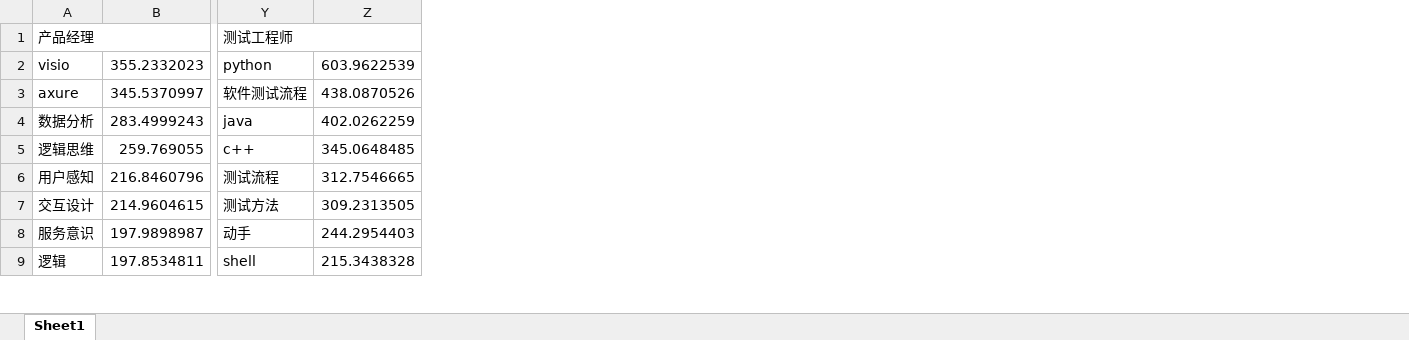
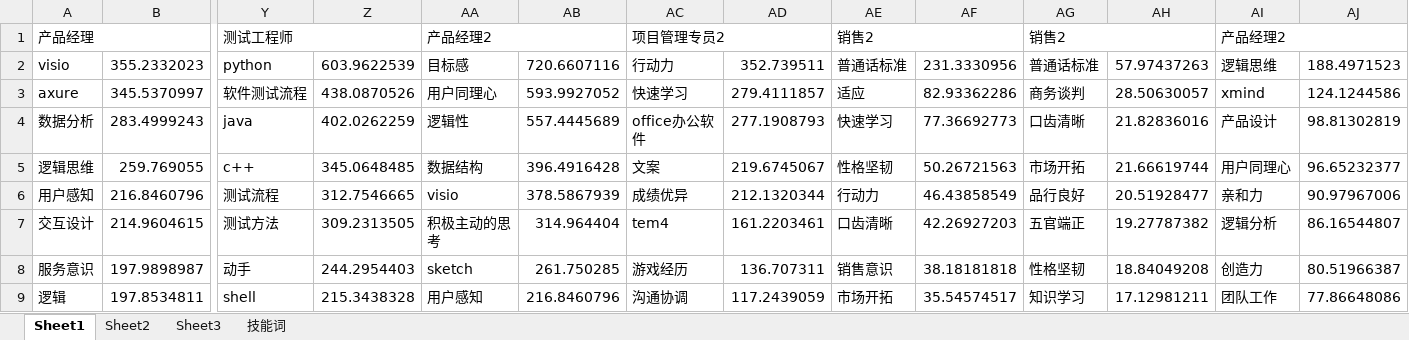
Before and after one commit to Bigmango1892/ppbabi, an Excel workbook: 0627测试结果.xlsx, sheet Sheet1, drawn as a sheet; only a part is shown, gaps mark what is left out; values as stored, in another font and other column widths than the file's, no borders; the diff names each change by its address in the sheet, - before the commit and + after, or states it on an @@ line.

```diff
--- a/0627测试结果.xlsx (sheet Sheet1)
+++ b/0627测试结果.xlsx (sheet Sheet1)
+sheet tab: Sheet2
+sheet tab: Sheet3
+sheet tab: 技能词
+column AA, rows 1-9: 产品经理2 | 目标感 | 用户同理心 | 逻辑性 | 数据结构 | visio | 积极主动的思考 | sketch | 用户感知
+column AB, rows 2-9: 720.6607116 | 593.9927052 | 557.4445689 | 396.4916428 | 378.5867939 | 314.964404 | 261.750285 | 216.8460796
+column AC, rows 1-9: 项目管理专员2 | 行动力 | 快速学习 | office办公软件 | 文案 | 成绩优异 | tem4 | 游戏经历 | 沟通协调
+column AD, rows 2-9: 352.739511 | 279.4111857 | 277.1908793 | 219.6745067 | 212.1320344 | 161.2203461 | 136.707311 | 117.2439059
+column AE, rows 1-9: 销售2 | 普通话标准 | 适应 | 快速学习 | 性格坚韧 | 行动力 | 口齿清晰 | 销售意识 | 市场开拓
+column AF, rows 2-9: 231.3330956 | 82.93362286 | 77.36692773 | 50.26721563 | 46.43858549 | 42.26927203 | 38.18181818 | 35.54574517
+column AG, rows 1-9: 销售2 | 普通话标准 | 商务谈判 | 口齿清晰 | 市场开拓 | 品行良好 | 五官端正 | 性格坚韧 | 知识学习
+column AH, rows 2-9: 57.97437263 | 28.50630057 | 21.82836016 | 21.66619744 | 20.51928477 | 19.27787382 | 18.84049208 | 17.12981211
+column AI, rows 1-9: 产品经理2 | 逻辑思维 | xmind | 产品设计 | 用户同理心 | 亲和力 | 逻辑分析 | 创造力 | 团队工作
+column AJ, rows 2-9: 188.4971523 | 124.1244586 | 98.81302819 | 96.65232377 | 90.97967006 | 86.16544807 | 80.51966387 | 77.86648086
```
Also changed, not shown: 15 other files.
